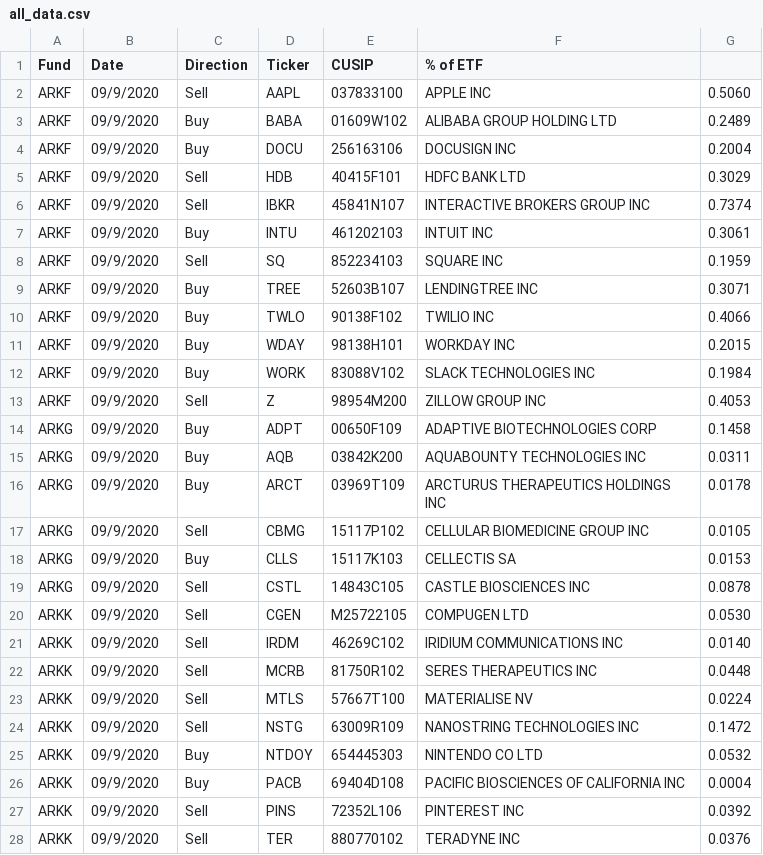
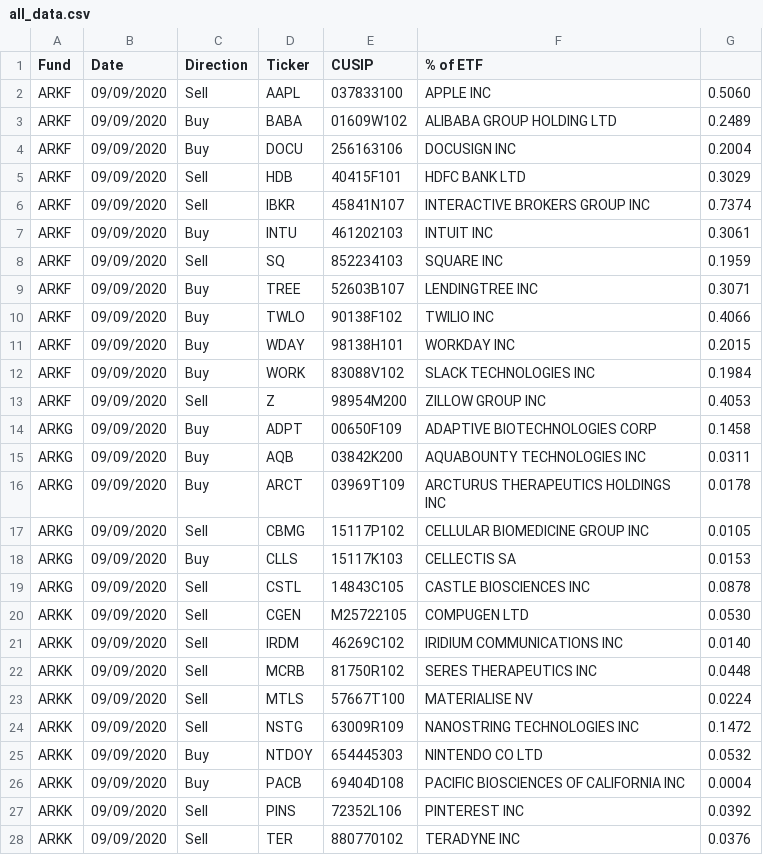
Before and after one commit to naashonomics/py_web_projects, a CSV file: sqllite3_with_date_picker/all_data.csv, drawn as a sheet; only a part is shown; the diff covers the shown part only.

```diff
--- a/sqllite3_with_date_picker/all_data.csv
+++ b/sqllite3_with_date_picker/all_data.csv
@@ -1,28 +1,28 @@
 Fund,Date,Direction,Ticker,CUSIP,% of ETF	
-ARKF,09/9/2020,Sell,AAPL,037833100,APPLE INC,0.5060
-ARKF,09/9/2020,Buy,BABA,01609W102,ALIBABA GROUP HOLDING LTD,0.2489
-ARKF,09/9/2020,Buy,DOCU,256163106,DOCUSIGN INC,0.2004
-ARKF,09/9/2020,Sell,HDB,40415F101,HDFC BANK LTD,0.3029
-ARKF,09/9/2020,Sell,IBKR,45841N107,INTERACTIVE BROKERS GROUP INC,0.7374
-ARKF,09/9/2020,Buy,INTU,461202103,INTUIT INC,0.3061
-ARKF,09/9/2020,Sell,SQ,852234103,SQUARE INC,0.1959
-ARKF,09/9/2020,Buy,TREE,52603B107,LENDINGTREE INC,0.3071
-ARKF,09/9/2020,Buy,TWLO,90138F102,TWILIO INC,0.4066
-ARKF,09/9/2020,Buy,WDAY,98138H101,WORKDAY INC,0.2015
-ARKF,09/9/2020,Buy,WORK,83088V102,SLACK TECHNOLOGIES INC,0.1984
-ARKF,09/9/2020,Sell,Z,98954M200,ZILLOW GROUP INC,0.4053
-ARKG,09/9/2020,Buy,ADPT,00650F109,ADAPTIVE BIOTECHNOLOGIES CORP,0.1458
-ARKG,09/9/2020,Buy,AQB,03842K200,AQUABOUNTY TECHNOLOGIES INC,0.0311
-ARKG,09/9/2020,Buy,ARCT,03969T109,ARCTURUS THERAPEUTICS HOLDINGS INC,0.0178
-ARKG,09/9/2020,Sell,CBMG,15117P102,CELLULAR BIOMEDICINE GROUP INC,0.0105
-ARKG,09/9/2020,Buy,CLLS,15117K103,CELLECTIS SA,0.0153
-ARKG,09/9/2020,Sell,CSTL,14843C105,CASTLE BIOSCIENCES INC,0.0878
-ARKK,09/9/2020,Sell,CGEN,M25722105,COMPUGEN LTD,0.0530
-ARKK,09/9/2020,Sell,IRDM,46269C102,IRIDIUM COMMUNICATIONS INC,0.0140
-ARKK,09/9/2020,Sell,MCRB,81750R102,SERES THERAPEUTICS INC,0.0448
-ARKK,09/9/2020,Sell,MTLS,57667T100,MATERIALISE NV,0.0224
-ARKK,09/9/2020,Sell,NSTG,63009R109,NANOSTRING TECHNOLOGIES INC,0.1472
-ARKK,09/9/2020,Buy,NTDOY,654445303,NINTENDO CO LTD,0.0532
-ARKK,09/9/2020,Buy,PACB,69404D108,PACIFIC BIOSCIENCES OF CALIFORNIA INC,0.0004
-ARKK,09/9/2020,Sell,PINS,72352L106,PINTEREST INC,0.0392
-ARKK,09/9/2020,Sell,TER,880770102,TERADYNE INC,0.0376
+ARKF,09/09/2020,Sell,AAPL,037833100,APPLE INC,0.5060
+ARKF,09/09/2020,Buy,BABA,01609W102,ALIBABA GROUP HOLDING LTD,0.2489
+ARKF,09/09/2020,Buy,DOCU,256163106,DOCUSIGN INC,0.2004
+ARKF,09/09/2020,Sell,HDB,40415F101,HDFC BANK LTD,0.3029
+ARKF,09/09/2020,Sell,IBKR,45841N107,INTERACTIVE BROKERS GROUP INC,0.7374
+ARKF,09/09/2020,Buy,INTU,461202103,INTUIT INC,0.3061
+ARKF,09/09/2020,Sell,SQ,852234103,SQUARE INC,0.1959
+ARKF,09/09/2020,Buy,TREE,52603B107,LENDINGTREE INC,0.3071
+ARKF,09/09/2020,Buy,TWLO,90138F102,TWILIO INC,0.4066
+ARKF,09/09/2020,Buy,WDAY,98138H101,WORKDAY INC,0.2015
+ARKF,09/09/2020,Buy,WORK,83088V102,SLACK TECHNOLOGIES INC,0.1984
+ARKF,09/09/2020,Sell,Z,98954M200,ZILLOW GROUP INC,0.4053
+ARKG,09/09/2020,Buy,ADPT,00650F109,ADAPTIVE BIOTECHNOLOGIES CORP,0.1458
+ARKG,09/09/2020,Buy,AQB,03842K200,AQUABOUNTY TECHNOLOGIES INC,0.0311
+ARKG,09/09/2020,Buy,ARCT,03969T109,ARCTURUS THERAPEUTICS HOLDINGS INC,0.0178
+ARKG,09/09/2020,Sell,CBMG,15117P102,CELLULAR BIOMEDICINE GROUP INC,0.0105
+ARKG,09/09/2020,Buy,CLLS,15117K103,CELLECTIS SA,0.0153
+ARKG,09/09/2020,Sell,CSTL,14843C105,CASTLE BIOSCIENCES INC,0.0878
+ARKK,09/09/2020,Sell,CGEN,M25722105,COMPUGEN LTD,0.0530
+ARKK,09/09/2020,Sell,IRDM,46269C102,IRIDIUM COMMUNICATIONS INC,0.0140
+ARKK,09/09/2020,Sell,MCRB,81750R102,SERES THERAPEUTICS INC,0.0448
+ARKK,09/09/2020,Sell,MTLS,57667T100,MATERIALISE NV,0.0224
+ARKK,09/09/2020,Sell,NSTG,63009R109,NANOSTRING TECHNOLOGIES INC,0.1472
+ARKK,09/09/2020,Buy,NTDOY,654445303,NINTENDO CO LTD,0.0532
+ARKK,09/09/2020,Buy,PACB,69404D108,PACIFIC BIOSCIENCES OF CALIFORNIA INC,0.0004
+ARKK,09/09/2020,Sell,PINS,72352L106,PINTEREST INC,0.0392
+ARKK,09/09/2020,Sell,TER,880770102,TERADYNE INC,0.0376
```
Also changed, not shown: 84 edited cells elsewhere in this file, 11 other files.
